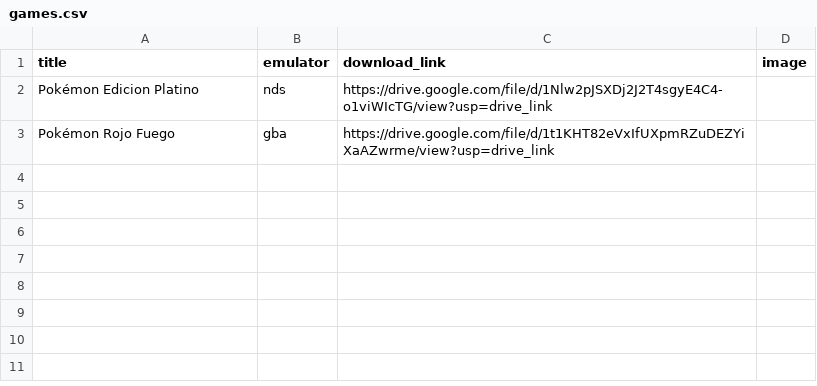
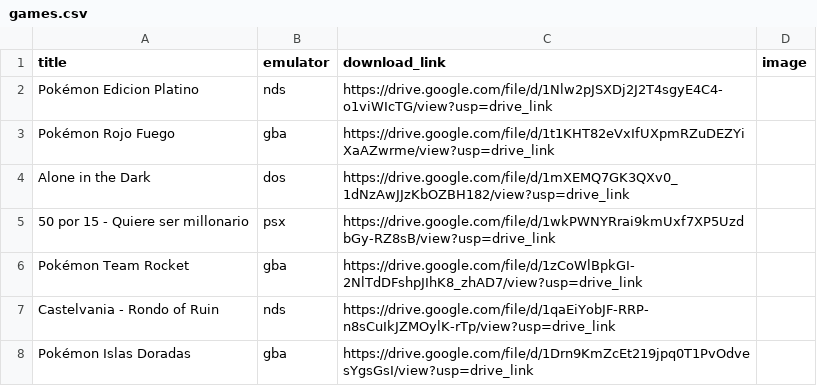
Before and after one commit to bitc0de/test, a CSV file: games.csv, drawn as a sheet.

Commit message:
Update games.csv

```diff
--- a/games.csv
+++ b/games.csv
@@ -3 +3,6 @@ title,emulator,download_link,image
 "Pokémon Rojo Fuego","gba","https://drive.google.com/file/d/1t1KHT82eVxIfUXpmRZuDEZYiXaAZwrme/view?usp=drive_link"
+"Alone in the Dark","dos","https://drive.google.com/file/d/1mXEMQ7GK3QXv0_1dNzAwJJzKbOZBH182/view?usp=drive_link"
+"50 por 15 - Quiere ser millonario","psx","https://drive.google.com/file/d/1wkPWNYRrai9kmUxf7XP5UzdbGy-RZ8sB/view?usp=drive_link"
+"Pokémon Team Rocket","gba","https://drive.google.com/file/d/1zCoWlBpkGI-2NlTdDFshpJIhK8_zhAD7/view?usp=drive_link"
+"Castelvania - Rondo of Ruin","nds","https://drive.google.com/file/d/1qaEiYobJF-RRP-n8sCuIkJZMOylK-rTp/view?usp=drive_link"
+"Pokémon Islas Doradas","gba","https://drive.google.com/file/d/1Drn9KmZcEt219jpq0T1PvOdvesYgsGsI/view?usp=drive_link"
```
